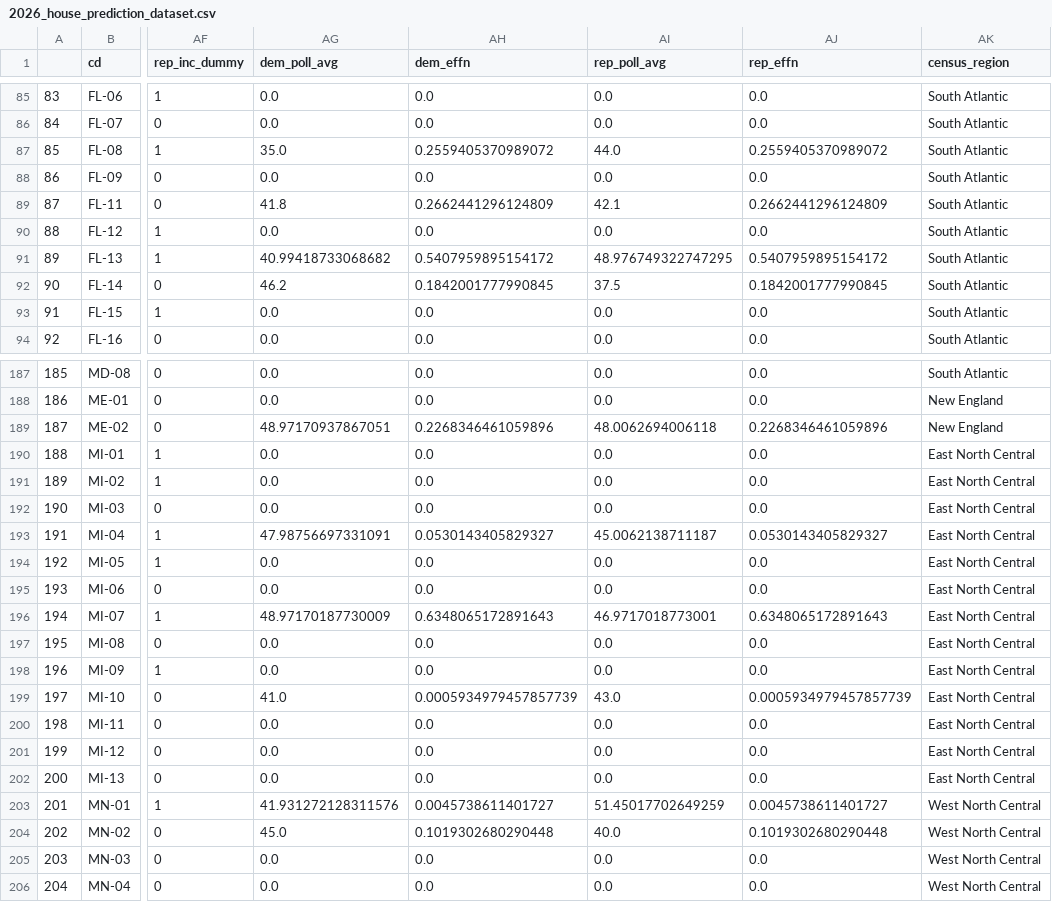
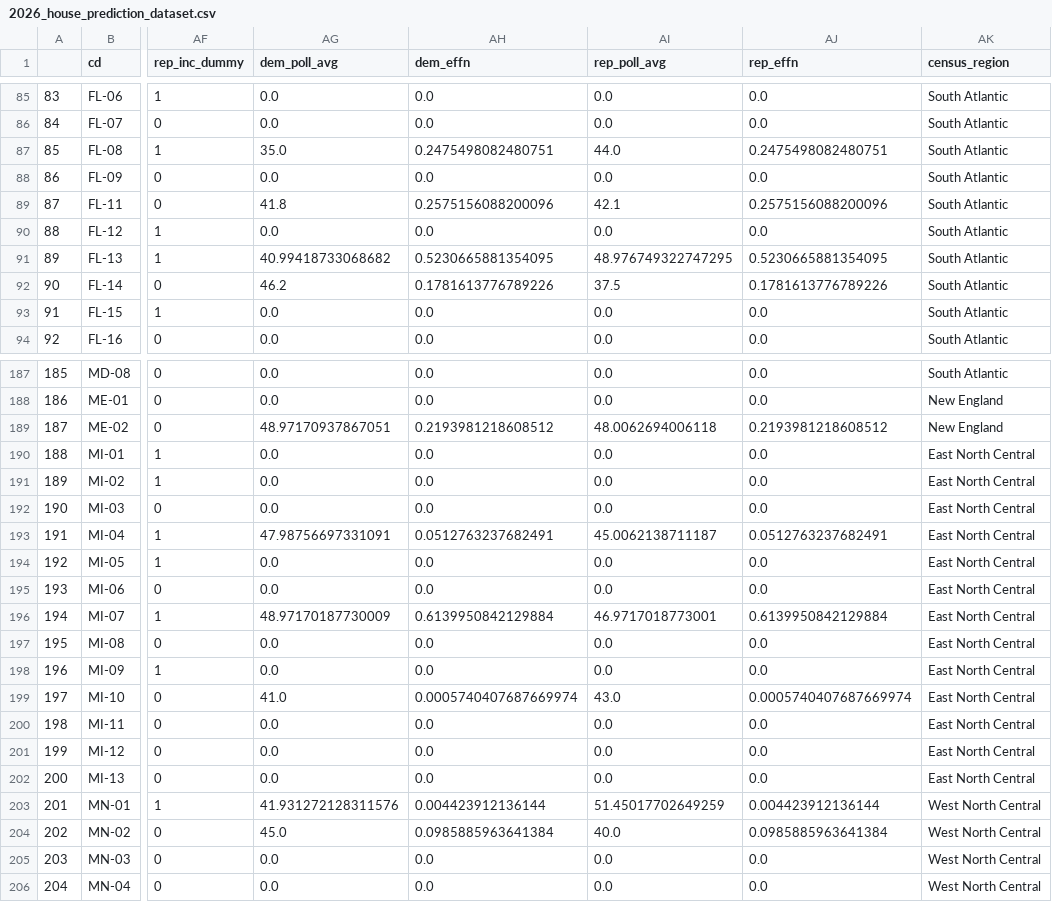
Before and after one commit to Hackquantumcpp/snoutcounter-midterms-2026-model, a CSV file: prediction/house/transformed/2026_house_prediction_dataset.csv, drawn as a sheet; only a part is shown, gaps mark what is left out; the diff covers the shown part only; the diff names each change by its address in the sheet, - before the commit and + after, or states it on an @@ line.

```diff
--- a/prediction/house/transformed/2026_house_prediction_dataset.csv
+++ b/prediction/house/transformed/2026_house_prediction_dataset.csv
-AH87 (dem_effn): 0.2559405370989072
+AH87 (dem_effn): 0.2475498082480751
-AJ87 (rep_effn): 0.2559405370989072
+AJ87 (rep_effn): 0.2475498082480751
-AH89 (dem_effn): 0.2662441296124809
+AH89 (dem_effn): 0.2575156088200096
-AJ89 (rep_effn): 0.2662441296124809
+AJ89 (rep_effn): 0.2575156088200096
-AH91 (dem_effn): 0.5407959895154172
+AH91 (dem_effn): 0.5230665881354095
-AJ91 (rep_effn): 0.5407959895154172
+AJ91 (rep_effn): 0.5230665881354095
-AH92 (dem_effn): 0.1842001777990845
+AH92 (dem_effn): 0.1781613776789226
-AJ92 (rep_effn): 0.1842001777990845
+AJ92 (rep_effn): 0.1781613776789226
-AH189 (dem_effn): 0.2268346461059896
+AH189 (dem_effn): 0.2193981218608512
-AJ189 (rep_effn): 0.2268346461059896
+AJ189 (rep_effn): 0.2193981218608512
-AH193 (dem_effn): 0.0530143405829327
+AH193 (dem_effn): 0.0512763237682491
-AJ193 (rep_effn): 0.0530143405829327
+AJ193 (rep_effn): 0.0512763237682491
-AH196 (dem_effn): 0.6348065172891643
+AH196 (dem_effn): 0.6139950842129884
-AJ196 (rep_effn): 0.6348065172891643
+AJ196 (rep_effn): 0.6139950842129884
-AH199 (dem_effn): 0.0005934979457857739
+AH199 (dem_effn): 0.0005740407687669974
-AJ199 (rep_effn): 0.0005934979457857739
+AJ199 (rep_effn): 0.0005740407687669974
-AH203 (dem_effn): 0.0045738611401727
+AH203 (dem_effn): 0.004423912136144
-AJ203 (rep_effn): 0.0045738611401727
+AJ203 (rep_effn): 0.004423912136144
-AH204 (dem_effn): 0.1019302680290448
+AH204 (dem_effn): 0.0985885963641384
-AJ204 (rep_effn): 0.1019302680290448
+AJ204 (rep_effn): 0.0985885963641384
```
Also changed, not shown: 120 edited cells elsewhere in this file, model_output/house_predictions.csv, prediction/house/display_data/choropleth_display_data.csv, 12 other files.
